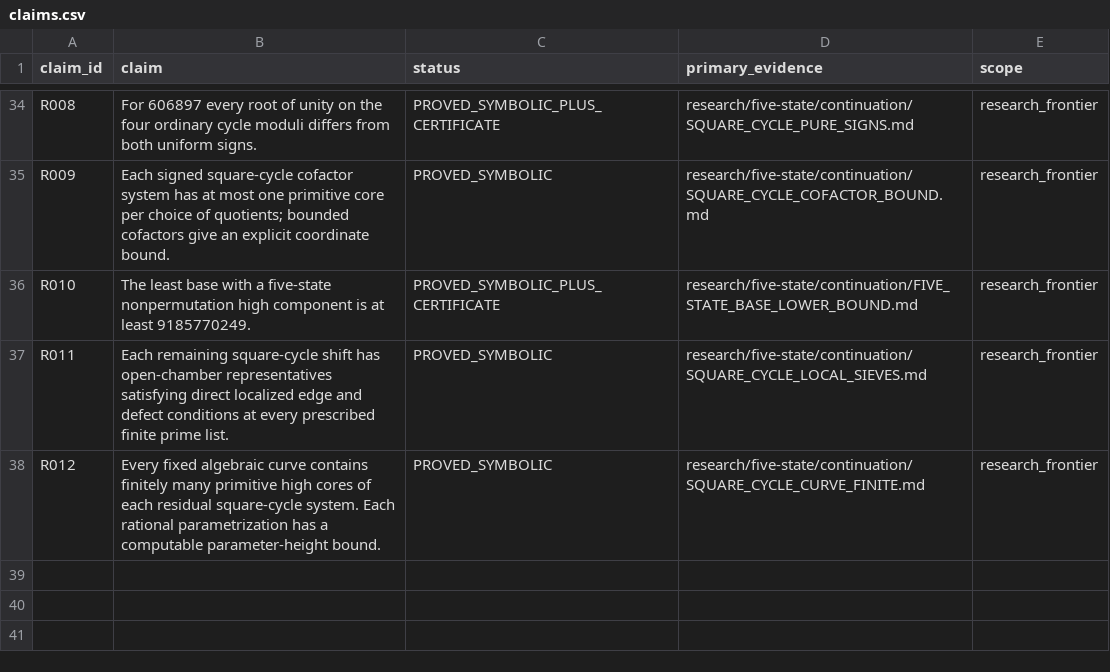
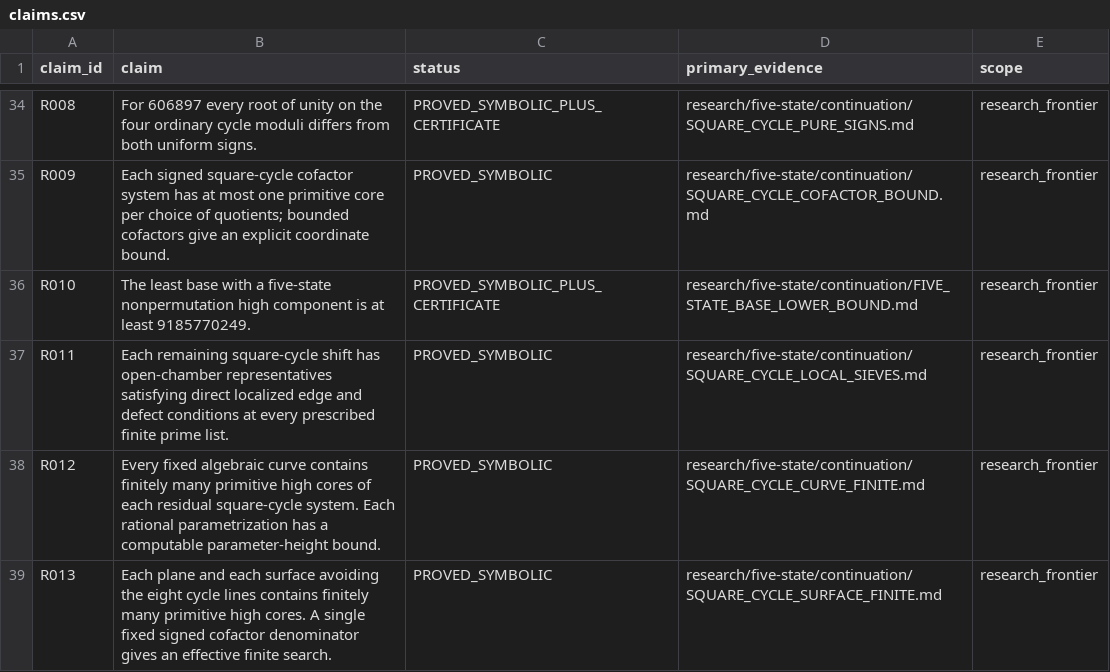
Before and after one commit to FacundoFirmenich/primitive-radix-dynmics, a CSV file: data/claims.csv, drawn as a sheet; only a part is shown, gaps mark what is left out.

Commit message:
Reduce fixed cofactor slices to effective conic searches [skip ci]

```diff
--- a/data/claims.csv
+++ b/data/claims.csv
@@ -38 +38,2 @@ R011,"Each remaining square-cycle shift has open-chamber representatives satisfy
 R012,"Every fixed algebraic curve contains finitely many primitive high cores of each residual square-cycle system. Each rational parametrization has a computable parameter-height bound.",PROVED_SYMBOLIC,research/five-state/continuation/SQUARE_CYCLE_CURVE_FINITE.md,research_frontier
+R013,"Each plane and each surface avoiding the eight cycle lines contains finitely many primitive high cores. A single fixed signed cofactor denominator gives an effective finite search.",PROVED_SYMBOLIC,research/five-state/continuation/SQUARE_CYCLE_SURFACE_FINITE.md,research_frontier
```
Also changed, not shown: data/artifacts.csv, data/dependencies.csv, 7 other files.
